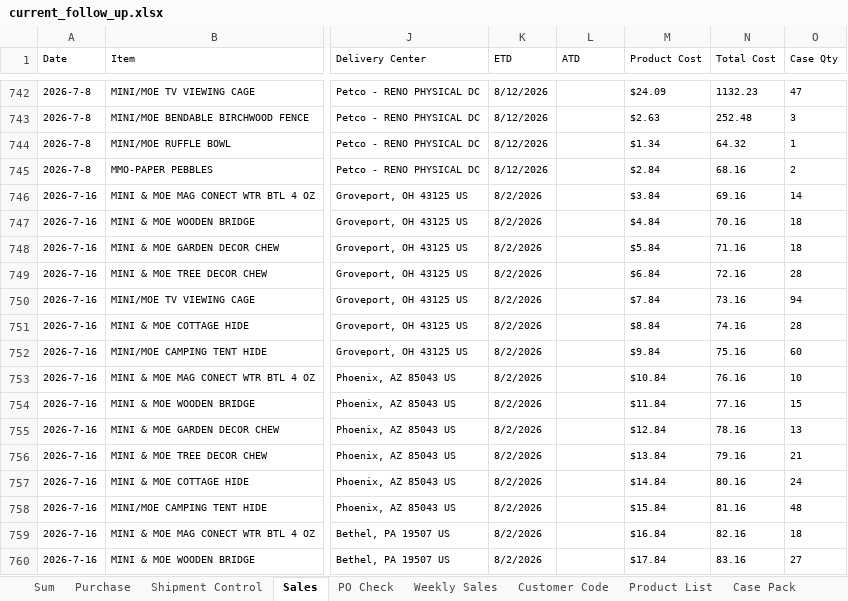
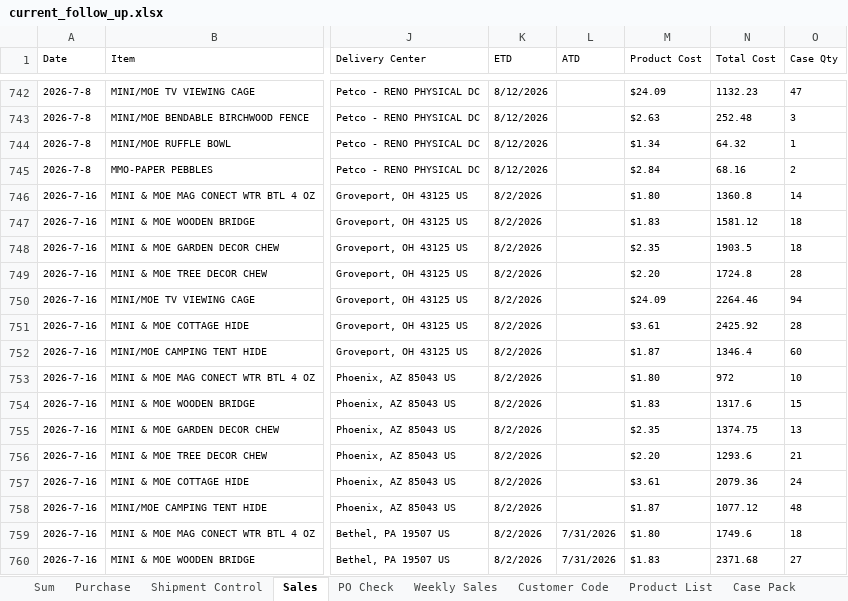
Before and after one commit to nicolechu111111-lgtm/scm-risk-dashboard, an Excel workbook: data/current_follow_up.xlsx, sheet Sales, drawn as a sheet; only a part is shown, gaps mark what is left out; values as stored, in another font and other column widths than the file's, no borders; the diff covers the shown part only; the diff names each change by its address in the sheet, - before the commit and + after, or states it on an @@ line.

```diff
--- a/data/current_follow_up.xlsx (sheet Sales)
+++ b/data/current_follow_up.xlsx (sheet Sales)
-M746 (Product Cost): $3.84
+M746 (Product Cost): $1.80
-N746 (Total Cost): 69.16
+N746 (Total Cost): 1360.8
-M747 (Product Cost): $4.84
+M747 (Product Cost): $1.83
-N747 (Total Cost): 70.16
+N747 (Total Cost): 1581.12
-M748 (Product Cost): $5.84
+M748 (Product Cost): $2.35
-N748 (Total Cost): 71.16
+N748 (Total Cost): 1903.5
-M749 (Product Cost): $6.84
+M749 (Product Cost): $2.20
-N749 (Total Cost): 72.16
+N749 (Total Cost): 1724.8
-M750 (Product Cost): $7.84
+M750 (Product Cost): $24.09
-N750 (Total Cost): 73.16
+N750 (Total Cost): 2264.46
-M751 (Product Cost): $8.84
+M751 (Product Cost): $3.61
-N751 (Total Cost): 74.16
+N751 (Total Cost): 2425.92
-M752 (Product Cost): $9.84
+M752 (Product Cost): $1.87
-N752 (Total Cost): 75.16
+N752 (Total Cost): 1346.4
-M753 (Product Cost): $10.84
+M753 (Product Cost): $1.80
-N753 (Total Cost): 76.16
+N753 (Total Cost): 972
-M754 (Product Cost): $11.84
+M754 (Product Cost): $1.83
-N754 (Total Cost): 77.16
+N754 (Total Cost): 1317.6
-M755 (Product Cost): $12.84
+M755 (Product Cost): $2.35
-N755 (Total Cost): 78.16
+N755 (Total Cost): 1374.75
-M756 (Product Cost): $13.84
+M756 (Product Cost): $2.20
-N756 (Total Cost): 79.16
+N756 (Total Cost): 1293.6
-M757 (Product Cost): $14.84
+M757 (Product Cost): $3.61
-N757 (Total Cost): 80.16
+N757 (Total Cost): 2079.36
-M758 (Product Cost): $15.84
+M758 (Product Cost): $1.87
-N758 (Total Cost): 81.16
+N758 (Total Cost): 1077.12
-L759:L760 (ATD): (empty)
+L759:L760 (ATD): 7/31/2026
-M759 (Product Cost): $16.84
+M759 (Product Cost): $1.80
-N759 (Total Cost): 82.16
+N759 (Total Cost): 1749.6
-M760 (Product Cost): $17.84
+M760 (Product Cost): $1.83
-N760 (Total Cost): 83.16
+N760 (Total Cost): 2371.68
```
Also changed, not shown: 2 added rows and 84 edited cells elsewhere in this sheet, sheet Sum, sheet Purchase, sheet PO Check, sheet Shipment Control, formulas that keep their value.
